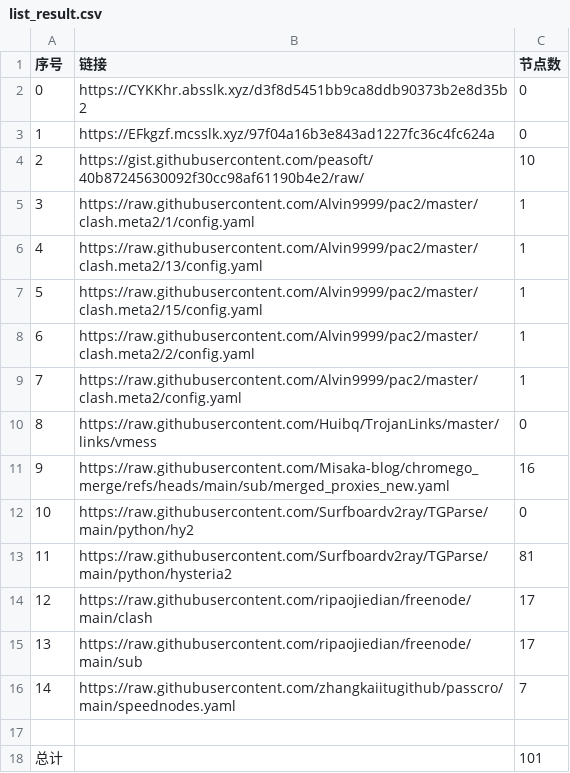
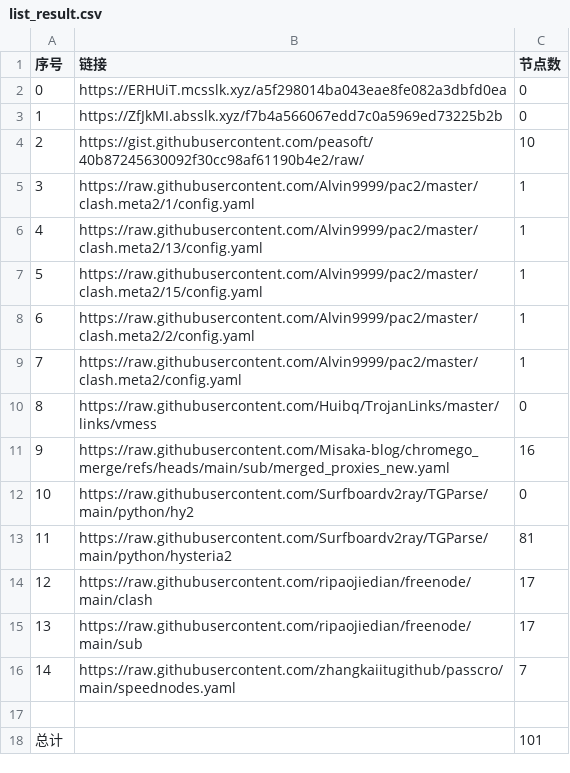
Before and after one commit to bobvane/AutoNode, a CSV file: list_result.csv, drawn as a sheet.

```diff
--- a/list_result.csv
+++ b/list_result.csv
@@ -1,4 +1,4 @@
 序号,链接,节点数
-0,https://CYKKhr.absslk.xyz/d3f8d5451bb9ca8ddb90373b2e8d35b2,0
-1,https://EFkgzf.mcsslk.xyz/97f04a16b3e843ad1227fc36c4fc624a,0
+0,https://ERHUiT.mcsslk.xyz/a5f298014ba043eae8fe082a3dbfd0ea,0
+1,https://ZfJkMI.absslk.xyz/f7b4a566067edd7c0a5969ed73225b2b,0
 2,https://gist.githubusercontent.com/peasoft/40b87245630092f30cc98af61190b4e2/raw/,10
```
Also changed, not shown: 3 other files.
